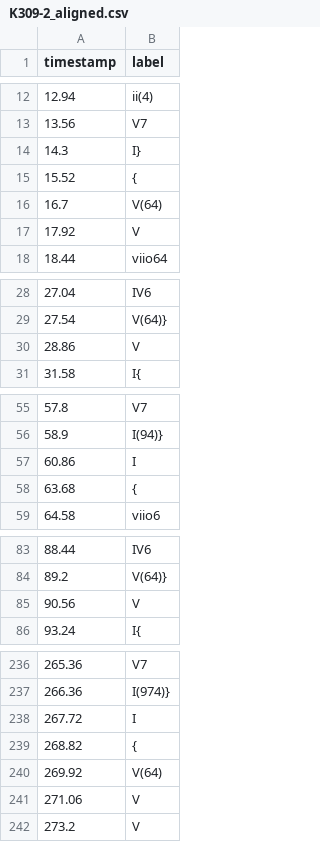
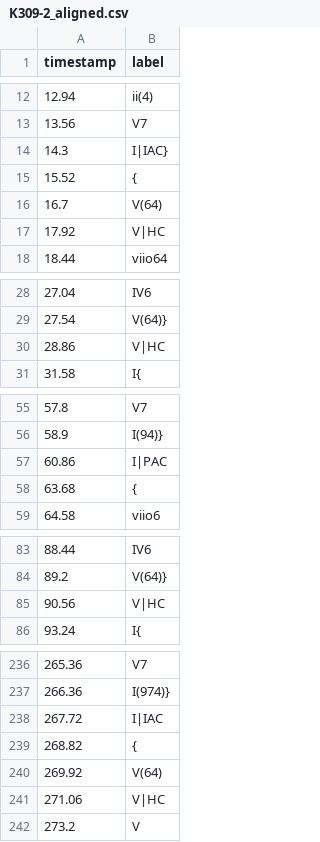
Before and after one commit to clelf/Aligning-audio-to-annotated-score-labels, a CSV file: examples/K309-2_aligned.csv, drawn as a sheet; only a part is shown, gaps mark what is left out; the diff covers the shown part only.

```diff
--- a/examples/K309-2_aligned.csv
+++ b/examples/K309-2_aligned.csv
@@ -13,6 +13,6 @@ timestamp,label
 13.56,V7
-14.3,I}
+14.3,I|IAC}
 15.52,{
 16.7,V(64)
-17.92,V
+17.92,V|HC
 18.44,viio64
@@ -29,3 +29,3 @@ timestamp,label
 27.54,V(64)}
-28.86,V
+28.86,V|HC
 31.58,I{
@@ -56,3 +56,3 @@ timestamp,label
 58.9,I(94)}
-60.86,I
+60.86,I|PAC
 63.68,{
@@ -84,3 +84,3 @@ timestamp,label
 89.2,V(64)}
-90.56,V
+90.56,V|HC
 93.24,I{
@@ -237,6 +237,6 @@ timestamp,label
 266.36,I(974)}
-267.72,I
+267.72,I|IAC
 268.82,{
 269.92,V(64)
-271.06,V
+271.06,V|HC
 273.2,V
```
Also changed, not shown: 9 edited cells elsewhere in this file, 6 other files.
